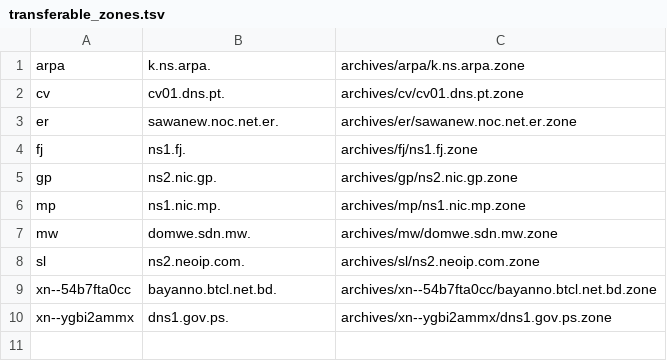
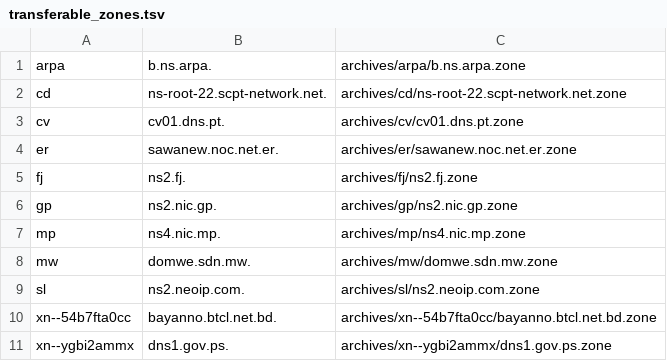
Before and after one commit to flotwig/TLDR-2, a TSV file: transferable_zones.tsv, drawn as a sheet.

```diff
--- a/transferable_zones.tsv
+++ b/transferable_zones.tsv
@@ -1,7 +1,8 @@
-arpa	k.ns.arpa.	archives/arpa/k.ns.arpa.zone
+arpa	b.ns.arpa.	archives/arpa/b.ns.arpa.zone
+cd	ns-root-22.scpt-network.net.	archives/cd/ns-root-22.scpt-network.net.zone
 cv	cv01.dns.pt.	archives/cv/cv01.dns.pt.zone
 er	sawanew.noc.net.er.	archives/er/sawanew.noc.net.er.zone
-fj	ns1.fj.	archives/fj/ns1.fj.zone
+fj	ns2.fj.	archives/fj/ns2.fj.zone
 gp	ns2.nic.gp.	archives/gp/ns2.nic.gp.zone
-mp	ns1.nic.mp.	archives/mp/ns1.nic.mp.zone
+mp	ns4.nic.mp.	archives/mp/ns4.nic.mp.zone
 mw	domwe.sdn.mw.	archives/mw/domwe.sdn.mw.zone
```
Also changed, not shown: 6 other files.
